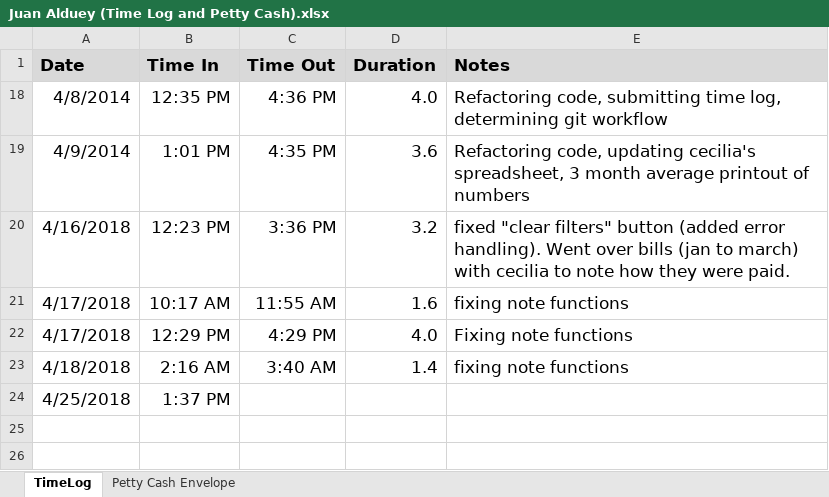
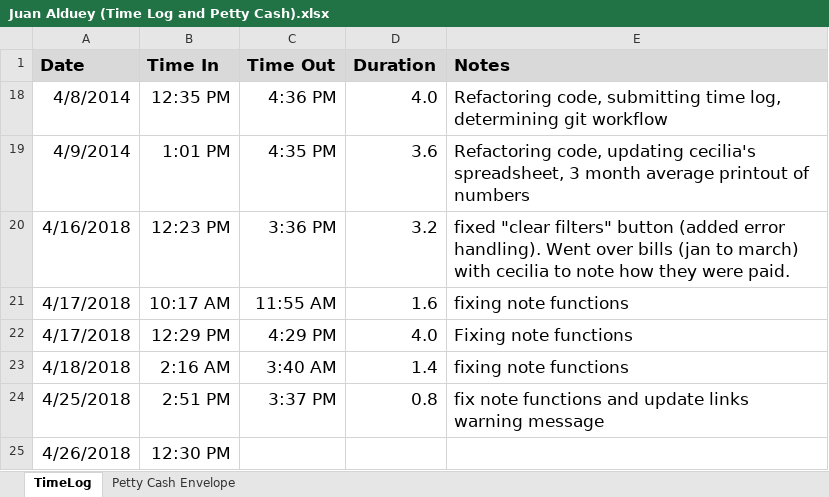
Before and after one commit to juanalduey/Cecilia-Metheny, an Excel workbook: Juan Alduey (Time Log and Petty Cash).xlsx, sheet TimeLog, drawn as a sheet; values as stored, in another font and other column widths than the file's, no borders; addresses are those after the commit; the diff names each change by its address in the sheet, - before the commit and + after, or states it on an @@ line.

```diff
--- a/Juan Alduey (Time Log and Petty Cash).xlsx (sheet TimeLog)
+++ b/Juan Alduey (Time Log and Petty Cash).xlsx (sheet TimeLog)
+row 24: 4/25/2018 | 2:51 PM | 3:37 PM | 0.8 | fix note functions and update links warning message
-A25 (Date): 4/25/2018
+A25 (Date): 4/26/2018
-B25 (Time In): 1:37 PM
+B25 (Time In): 12:30 PM
```
Also changed, not shown: sheet Petty Cash Envelope, CM Sheet (by Juan Alduey).xlsm, LM Sheet (by Juan Alduey).xlsx, 6 other files.
